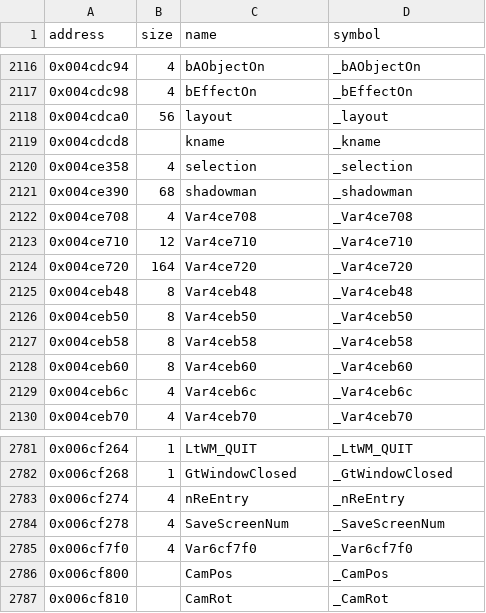
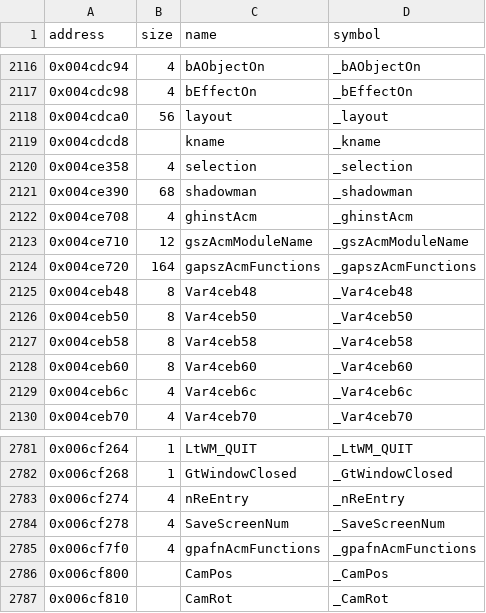
Before and after one commit to LostArtefacts/tr03, a CSV file: config/symbols.csv, drawn as a sheet; only a part is shown, gaps mark what is left out.

Commit message:
Name the ACM thunk's globals
The names come from Microsoft's acmthunk.c sample, which this file
follows: the module handle, the "MSACM32.DLL" name string, the table
of acm* function names and the LocalAlloc'd proc-address table.

```diff
--- a/config/symbols.csv
+++ b/config/symbols.csv
@@ -2121,5 +2121,5 @@ address,size,name,symbol
 0x004ce390,68,shadowman,_shadowman
-0x004ce708,4,Var4ce708,_Var4ce708
-0x004ce710,12,Var4ce710,_Var4ce710
-0x004ce720,164,Var4ce720,_Var4ce720
+0x004ce708,4,ghinstAcm,_ghinstAcm
+0x004ce710,12,gszAcmModuleName,_gszAcmModuleName
+0x004ce720,164,gapszAcmFunctions,_gapszAcmFunctions
 0x004ceb48,8,Var4ceb48,_Var4ceb48
@@ -2784,3 +2784,3 @@ address,size,name,symbol
 0x006cf278,4,SaveScreenNum,_SaveScreenNum
-0x006cf7f0,4,Var6cf7f0,_Var6cf7f0
+0x006cf7f0,4,gpafnAcmFunctions,_gpafnAcmFunctions
 0x006cf800,,CamPos,_CamPos
```
Also changed, not shown: 1 other file.
